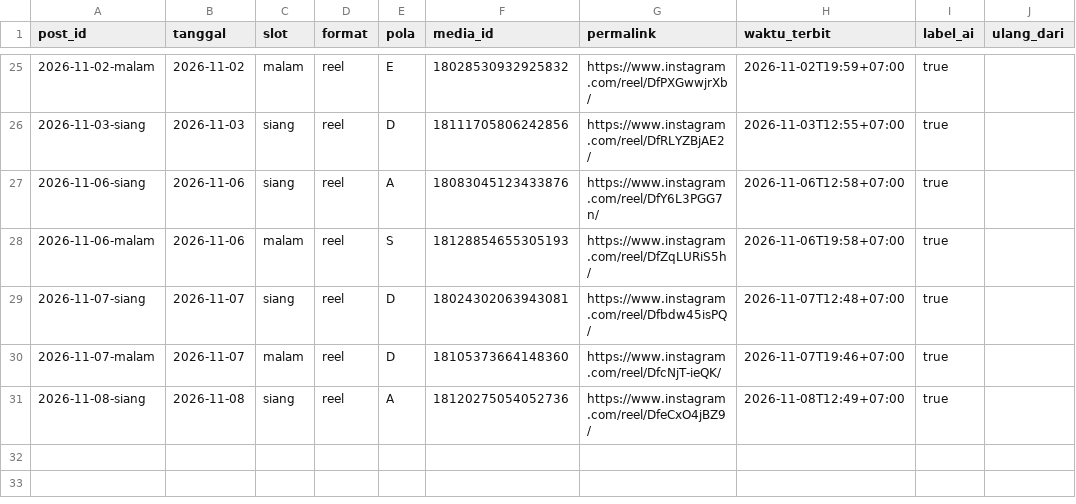
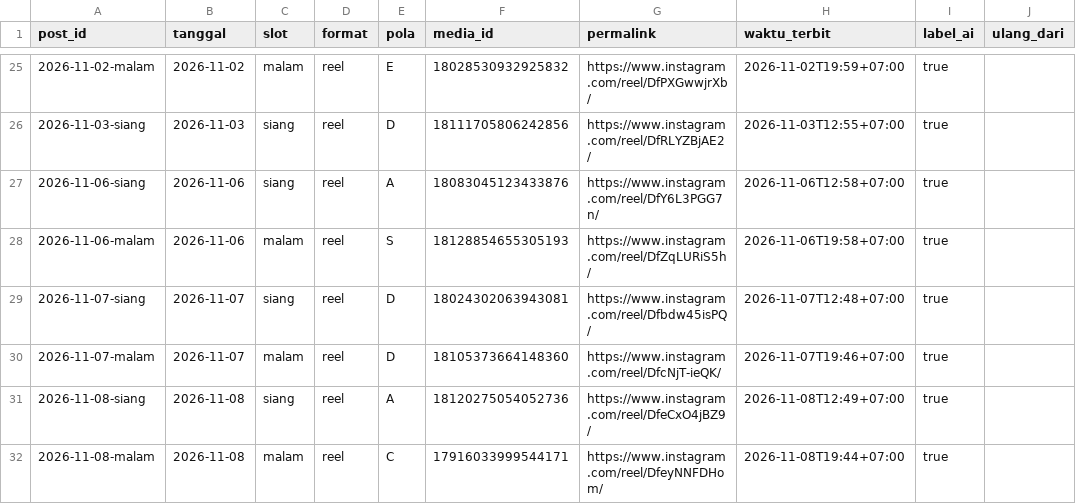
Before and after one commit to Nara-edu26/nara-autopilot, a CSV file: data/posted.csv, drawn as a sheet; only a part is shown, gaps mark what is left out.

```diff
--- a/data/posted.csv
+++ b/data/posted.csv
@@ -31 +31,2 @@ post_id,tanggal,slot,format,pola,media_id,permalink,waktu_terbit,label_ai,ulang_
 2026-11-08-siang,2026-11-08,siang,reel,A,18120275054052736,https://www.instagram.com/reel/DfeCxO4jBZ9/,2026-11-08T12:49+07:00,true,
+2026-11-08-malam,2026-11-08,malam,reel,C,17916033999544171,https://www.instagram.com/reel/DfeyNNFDHom/,2026-11-08T19:44+07:00,true,
```
